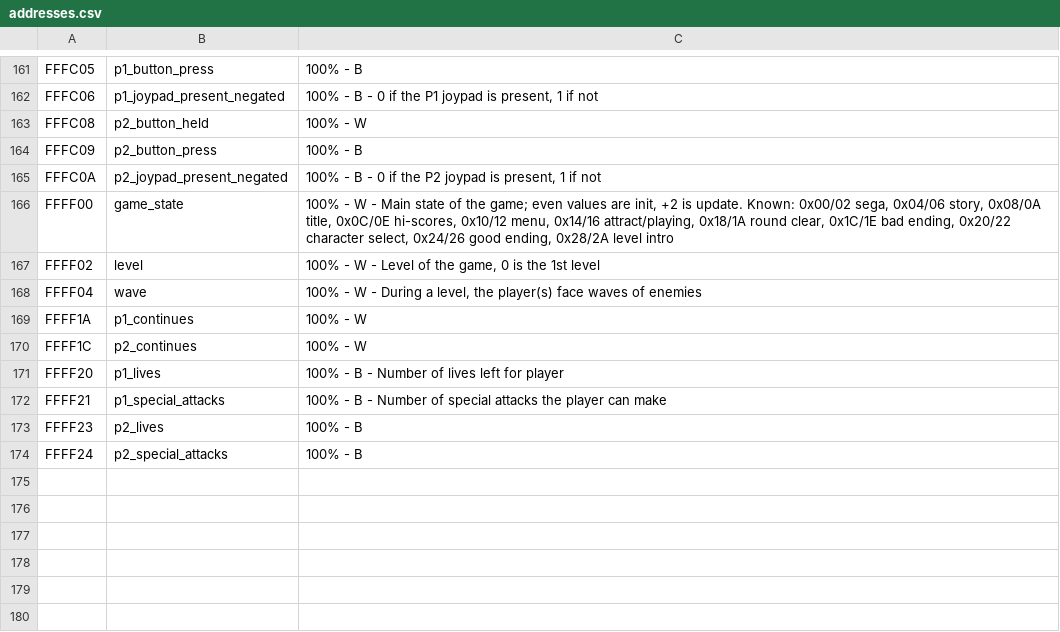
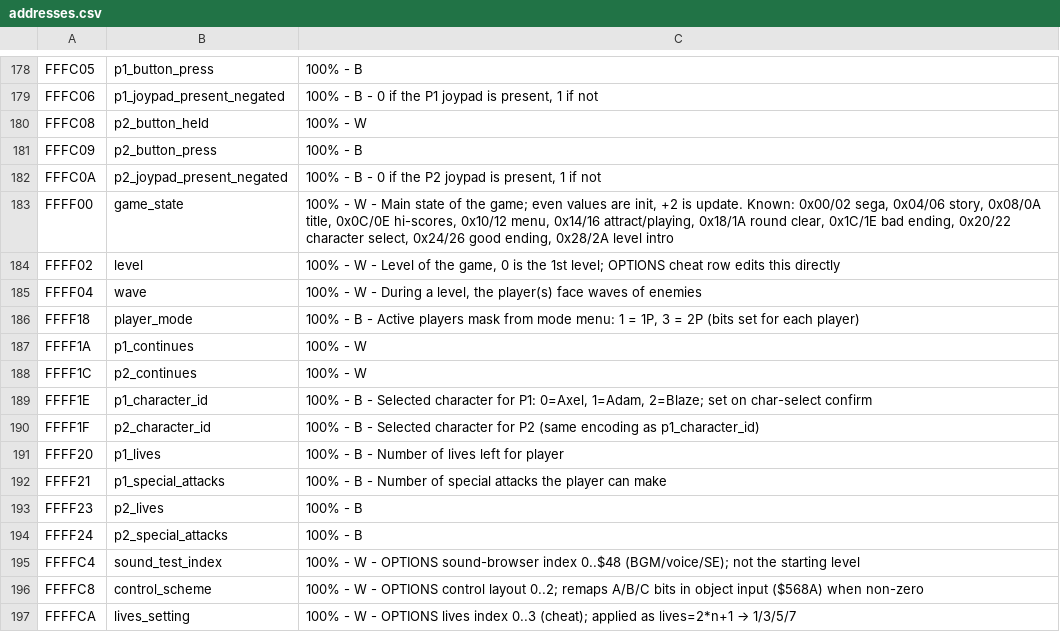
Before and after one commit to RuiNelson/StreetsOfRageRecompilation, a CSV file: code-analysis/addresses.csv, drawn as a sheet; only a part is shown, gaps mark what is left out; the diff covers the shown part only.

Commit message:
Document mode-select, OPTIONS, and character-select flows.
Add an ai-analysis manuscript covering game_state $10/$12 and $20/$22,
and extend addresses.csv / labels.csv with sub-state machines, OPTIONS
variables, character IDs, and related ROM data tables.

```diff
--- a/code-analysis/addresses.csv
+++ b/code-analysis/addresses.csv
@@ -166,6 +183,9 @@ FFFC0A, p2_joypad_present_negated, "100% - B - 0 if the P2 joypad is present, 1
 FFFF00, game_state, "100% - W - Main state of the game; even values are init, +2 is update. Known: 0x00/02 sega, 0x04/06 story, 0x08/0A title, 0x0C/0E hi-scores, 0x10/12 menu, 0x14/16 attract/playing, 0x18/1A round clear, 0x1C/1E bad ending, 0x20/22 character select, 0x24/26 good ending, 0x28/2A level intro"
-FFFF02, level, "100% - W - Level of the game, 0 is the 1st level"
+FFFF02, level, "100% - W - Level of the game, 0 is the 1st level; OPTIONS cheat row edits this directly"
 FFFF04, wave, "100% - W - During a level, the player(s) face waves of enemies"
+FFFF18, player_mode, "100% - B - Active players mask from mode menu: 1 = 1P, 3 = 2P (bits set for each player)"
 FFFF1A, p1_continues, "100% - W"
 FFFF1C, p2_continues, "100% - W"
+FFFF1E, p1_character_id, "100% - B - Selected character for P1: 0=Axel, 1=Adam, 2=Blaze; set on char-select confirm"
+FFFF1F, p2_character_id, "100% - B - Selected character for P2 (same encoding as p1_character_id)"
 FFFF20, p1_lives, "100% - B - Number of lives left for player"
@@ -174 +194,4 @@ FFFF23, p2_lives, "100% - B"
 FFFF24, p2_special_attacks, "100% - B"
+FFFFC4, sound_test_index, "100% - W - OPTIONS sound-browser index 0..$48 (BGM/voice/SE); not the starting level"
+FFFFC8, control_scheme, "100% - W - OPTIONS control layout 0..2; remaps A/B/C bits in object input ($568A) when non-zero"
+FFFFCA, lives_setting, "100% - W - OPTIONS lives index 0..3 (cheat); applied as lives=2*n+1 → 1/3/5/7"
```
Also changed, not shown: 17 added rows and 4 edited cells elsewhere in this file, 2 other files.
